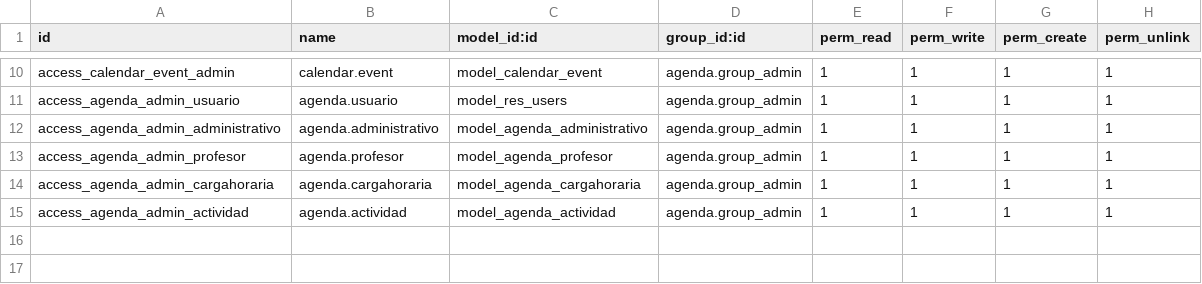
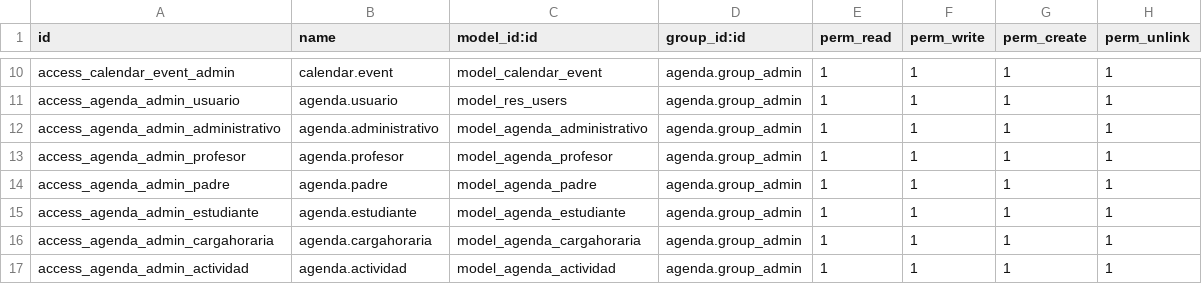
Before and after one commit to tifanny2305/examen2-odoo, a CSV file: dev_addons/agenda/security/ir.model.access.csv, drawn as a sheet; only a part is shown, gaps mark what is left out; the shorter side is filled out with more unchanged rows.

```diff
--- a/dev_addons/agenda/security/ir.model.access.csv
+++ b/dev_addons/agenda/security/ir.model.access.csv
@@ -13,2 +13,4 @@ access_agenda_admin_administrativo,agenda.administrativo,model_agenda_administra
 access_agenda_admin_profesor,agenda.profesor,model_agenda_profesor,agenda.group_admin,1,1,1,1
+access_agenda_admin_padre,agenda.padre,model_agenda_padre,agenda.group_admin,1,1,1,1
+access_agenda_admin_estudiante,agenda.estudiante,model_agenda_estudiante,agenda.group_admin,1,1,1,1
 access_agenda_admin_cargahoraria,agenda.cargahoraria,model_agenda_cargahoraria,agenda.group_admin,1,1,1,1
```
Also changed, not shown: 2 other files.
